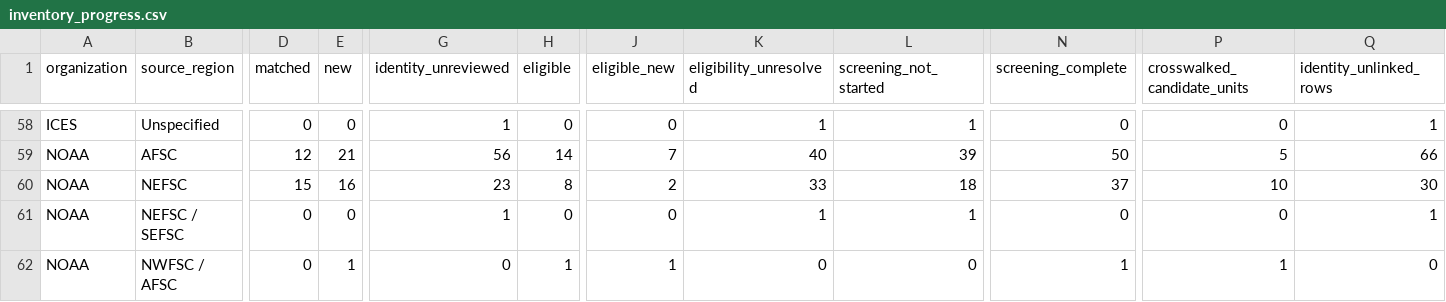
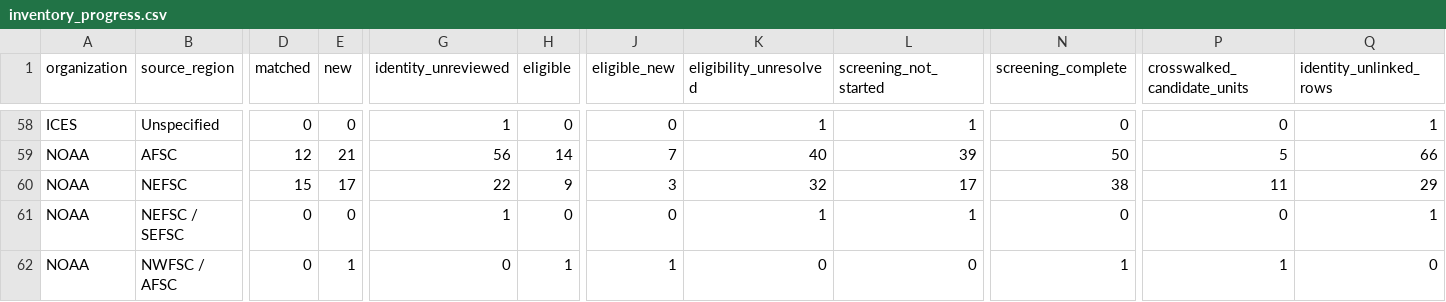
Before and after one commit to PaulRegular/tinyAM, a CSV file: analysis/comp_assessments/discovery/inventory_progress.csv, drawn as a sheet; only a part is shown, gaps mark what is left out; the diff names each change by its address in the sheet, - before the commit and + after, or states it on an @@ line.

```diff
--- a/analysis/comp_assessments/discovery/inventory_progress.csv
+++ b/analysis/comp_assessments/discovery/inventory_progress.csv
-E60 (new): 16
+E60 (new): 17
-G60 (identity_unreviewed): 23
+G60 (identity_unreviewed): 22
-H60 (eligible): 8
+H60 (eligible): 9
-J60 (eligible_new): 2
+J60 (eligible_new): 3
-K60 (eligibility_unresolved): 33
+K60 (eligibility_unresolved): 32
-L60 (screening_not_started): 18
+L60 (screening_not_started): 17
-N60 (screening_complete): 37
+N60 (screening_complete): 38
-P60 (crosswalked_candidate_units): 10
+P60 (crosswalked_candidate_units): 11
-Q60 (identity_unlinked_rows): 30
+Q60 (identity_unlinked_rows): 29
```
Also changed, not shown: analysis/comp_assessments/discovery/candidates.csv, analysis/comp_assessments/discovery/inventory_units.csv, 4 other files.
